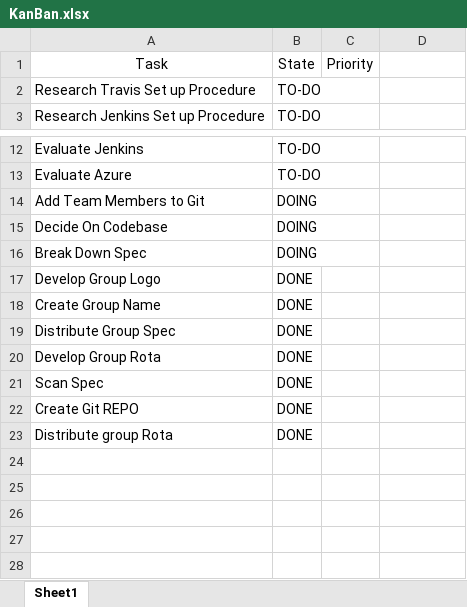
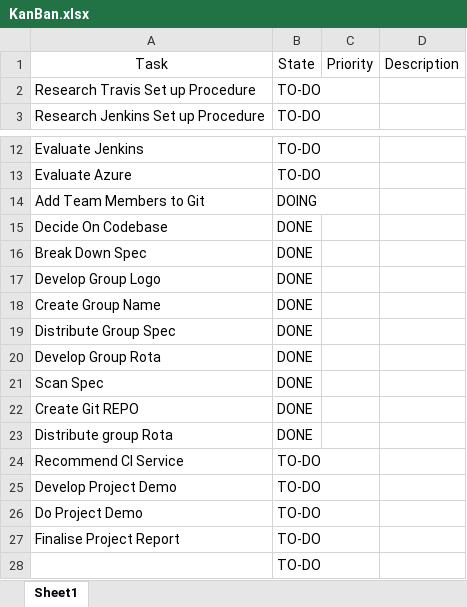
Before and after one commit to EoinLynch96/ScrummyBears, an Excel workbook: KanBan.xlsx, sheet Sheet1, drawn as a sheet; only a part is shown, gaps mark what is left out; values as stored, in another font and other column widths than the file's, no borders; the diff names each change by its address in the sheet, - before the commit and + after, or states it on an @@ line.

Commit message:
Commit - 4
KANBAN updated

```diff
--- a/KanBan.xlsx (sheet Sheet1)
+++ b/KanBan.xlsx (sheet Sheet1)
-D1: (empty)
+D1: Description
-B15:B16: DOING
+B15:B16: DONE
+row 24: Recommend CI Service | TO-DO
+row 25: Develop Project Demo | TO-DO
+row 26: Do Project Demo | TO-DO
+row 27: Finalise Project Report | TO-DO
+row 28:  | TO-DO
```
